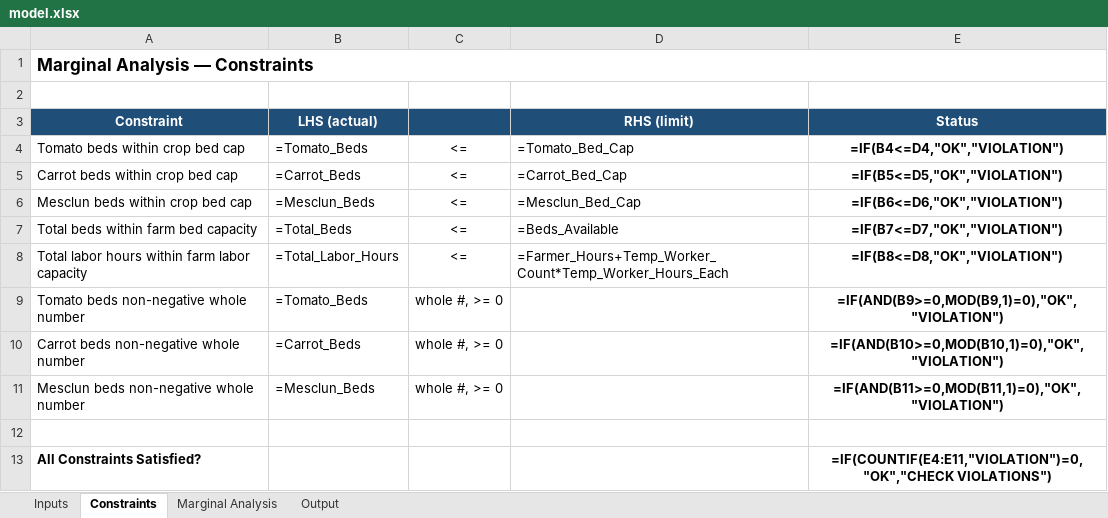
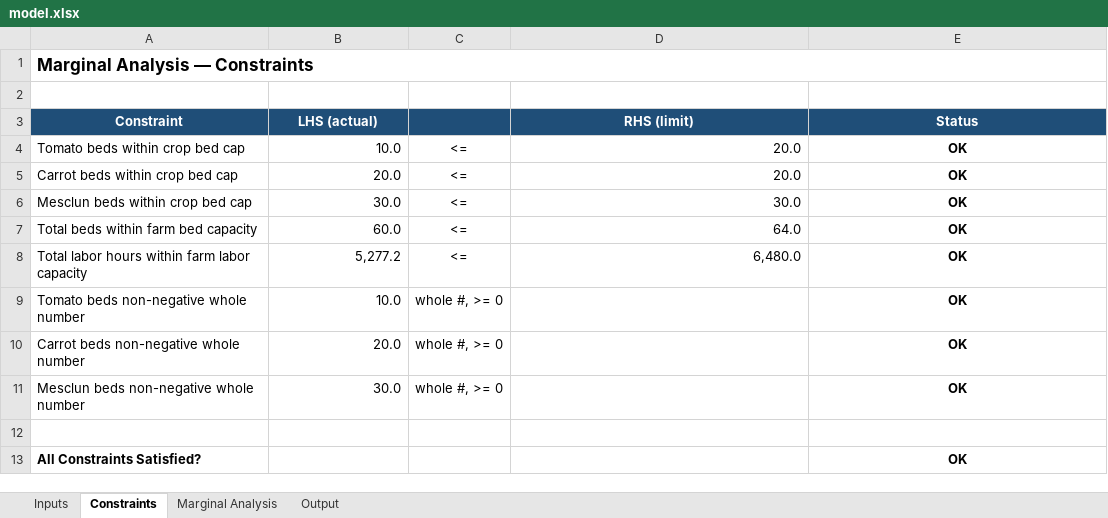
Before and after one commit to ericcarmichael-bot/eric-carmichael, an Excel workbook: capabilities/marginal-analysis/model.xlsx, sheet Constraints, drawn as a sheet; values as stored, in another font and other column widths than the file's, no borders; formulas without a stored value are shown as written; conditional formats not drawn; the diff names each change by its address in the sheet, - before the commit and + after, or states it on an @@ line.

```diff
--- a/capabilities/marginal-analysis/model.xlsx (sheet Constraints)
+++ b/capabilities/marginal-analysis/model.xlsx (sheet Constraints)
-B4 (LHS (actual)): =Tomato_Beds
+B4 (LHS (actual)): 10.0
-D4 (RHS (limit)): =Tomato_Bed_Cap
+D4 (RHS (limit)): 20.0
-E4 (Status): =IF(B4<=D4,"OK","VIOLATION")
+E4 (Status): OK
-B5 (LHS (actual)): =Carrot_Beds
+B5 (LHS (actual)): 20.0
-D5 (RHS (limit)): =Carrot_Bed_Cap
+D5 (RHS (limit)): 20.0
-E5 (Status): =IF(B5<=D5,"OK","VIOLATION")
+E5 (Status): OK
-B6 (LHS (actual)): =Mesclun_Beds
+B6 (LHS (actual)): 30.0
-D6 (RHS (limit)): =Mesclun_Bed_Cap
+D6 (RHS (limit)): 30.0
-E6 (Status): =IF(B6<=D6,"OK","VIOLATION")
+E6 (Status): OK
-B7 (LHS (actual)): =Total_Beds
+B7 (LHS (actual)): 60.0
-D7 (RHS (limit)): =Beds_Available
+D7 (RHS (limit)): 64.0
-E7 (Status): =IF(B7<=D7,"OK","VIOLATION")
+E7 (Status): OK
-B8 (LHS (actual)): =Total_Labor_Hours
+B8 (LHS (actual)): 5,277.2
-D8 (RHS (limit)): =Farmer_Hours+Temp_Worker_Count*Temp_Worker_Hours_Each
+D8 (RHS (limit)): 6,480.0
-E8 (Status): =IF(B8<=D8,"OK","VIOLATION")
+E8 (Status): OK
-B9 (LHS (actual)): =Tomato_Beds
+B9 (LHS (actual)): 10.0
-E9 (Status): =IF(AND(B9>=0,MOD(B9,1)=0),"OK","VIOLATION")
+E9 (Status): OK
-B10 (LHS (actual)): =Carrot_Beds
+B10 (LHS (actual)): 20.0
-E10 (Status): =IF(AND(B10>=0,MOD(B10,1)=0),"OK","VIOLATION")
+E10 (Status): OK
-B11 (LHS (actual)): =Mesclun_Beds
+B11 (LHS (actual)): 30.0
-E11 (Status): =IF(AND(B11>=0,MOD(B11,1)=0),"OK","VIOLATION")
+E11 (Status): OK
-E13 (Status): =IF(COUNTIF(E4:E11,"VIOLATION")=0,"OK","CHECK VIOLATIONS")
+E13 (Status): OK
```
Also changed, not shown: sheet Marginal Analysis, sheet Output, sheet Inputs, 1 other file.
